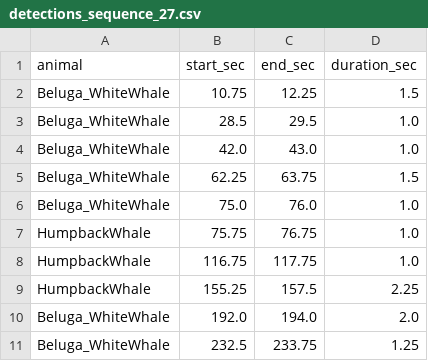
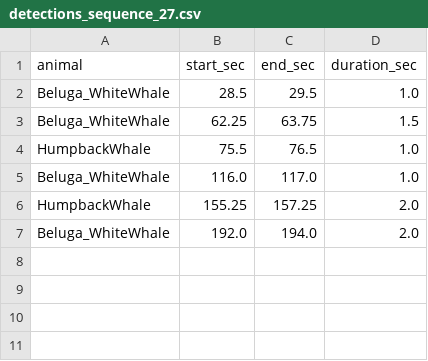
Before and after one commit to LucasKoc/HackathonUQAR2026, a CSV file: Data/Partie #2/Complément de base de données/model/detections_sequence_27.csv, drawn as a sheet.

```diff
--- a/Data/Partie #2/Complément de base de données/model/detections_sequence_27.csv
+++ b/Data/Partie #2/Complément de base de données/model/detections_sequence_27.csv
@@ -1,11 +1,7 @@
 animal,start_sec,end_sec,duration_sec
-Beluga_WhiteWhale,10.75,12.25,1.5
 Beluga_WhiteWhale,28.5,29.5,1.0
-Beluga_WhiteWhale,42.0,43.0,1.0
 Beluga_WhiteWhale,62.25,63.75,1.5
-Beluga_WhiteWhale,75.0,76.0,1.0
-HumpbackWhale,75.75,76.75,1.0
-HumpbackWhale,116.75,117.75,1.0
-HumpbackWhale,155.25,157.5,2.25
+HumpbackWhale,75.5,76.5,1.0
+Beluga_WhiteWhale,116.0,117.0,1.0
+HumpbackWhale,155.25,157.25,2.0
 Beluga_WhiteWhale,192.0,194.0,2.0
-Beluga_WhiteWhale,232.5,233.75,1.25
```
Also changed, not shown: Data/Partie #2/Complément de base de données/model/detections_sequence_16.csv, Data/Partie #2/Complément de base de données/model/detections_sequence_17.csv, 40 other files.
